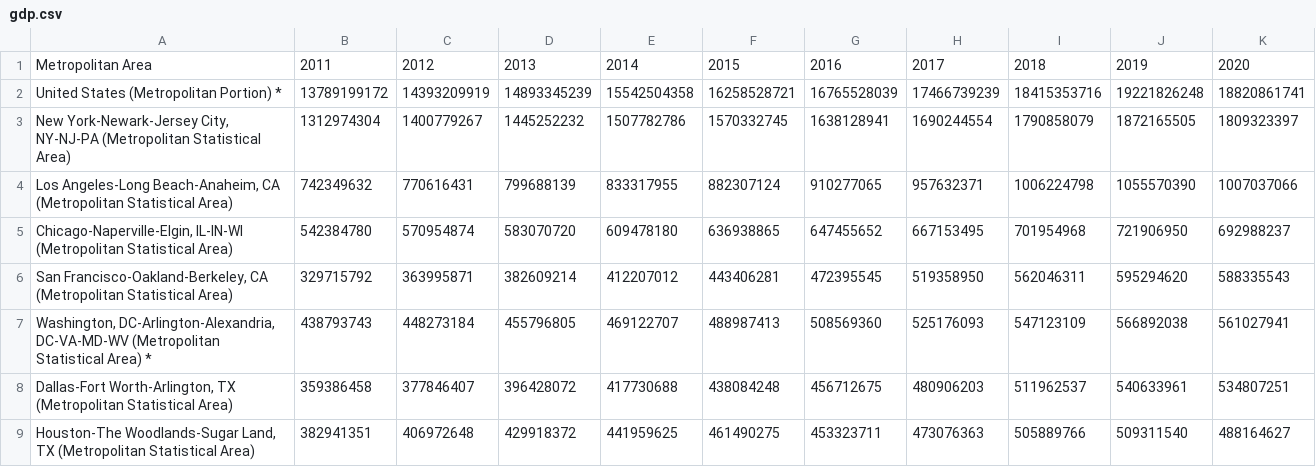
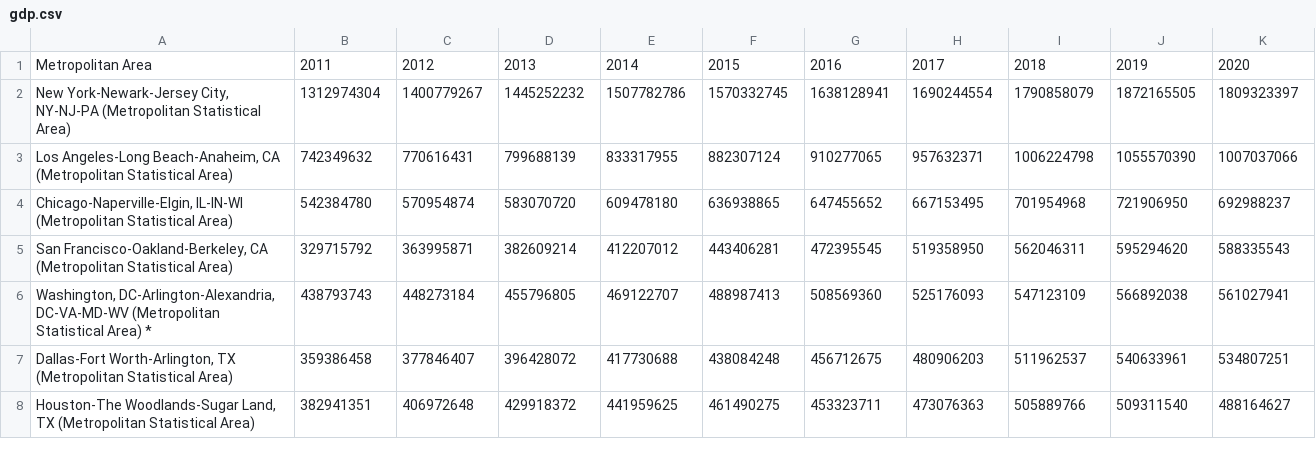
Before and after one commit to jacobmwise/info4310-final-project, a CSV file: data/gdp.csv, drawn as a sheet; only a part is shown; the diff names each change by its address in the sheet, - before the commit and + after, or states it on an @@ line.

```diff
--- a/data/gdp.csv
+++ b/data/gdp.csv
-row 2: United States (Metropolitan Portion) * | 13789199172 | 14393209919 | 14893345239 | 15542504358 | 16258528721 | 16765528039 | 17466739239 | 18415353716 | 19221826248 | 18820861741
```
Also changed, not shown: 9 other files.
